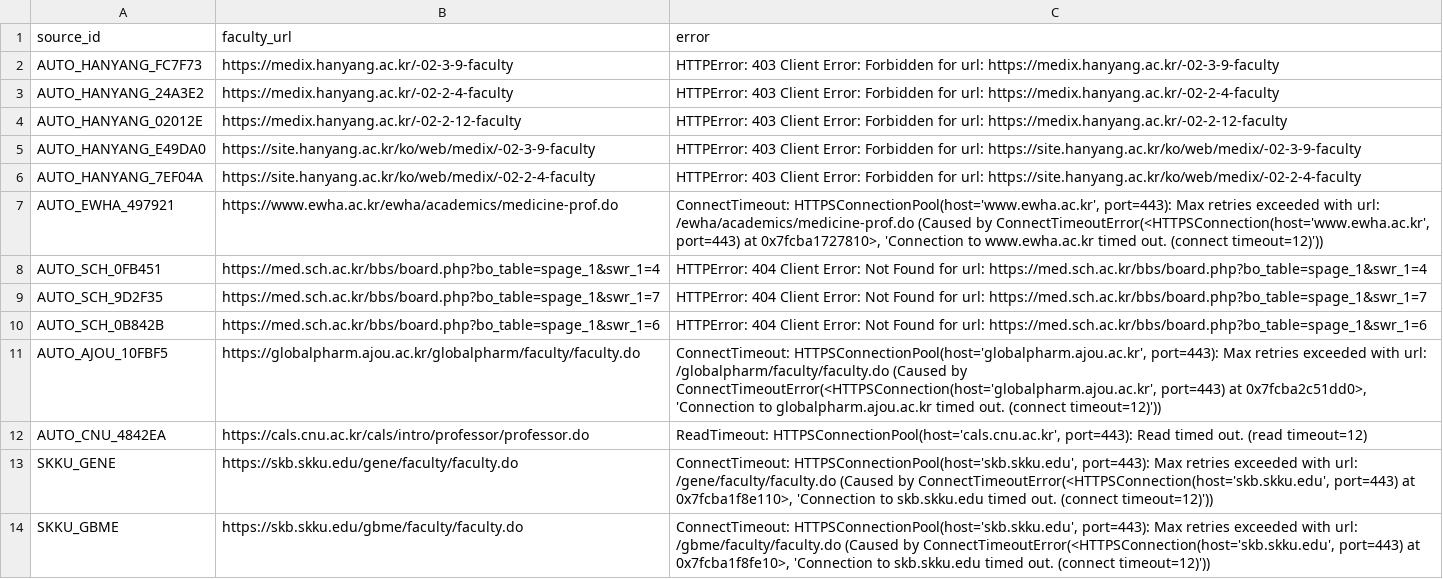
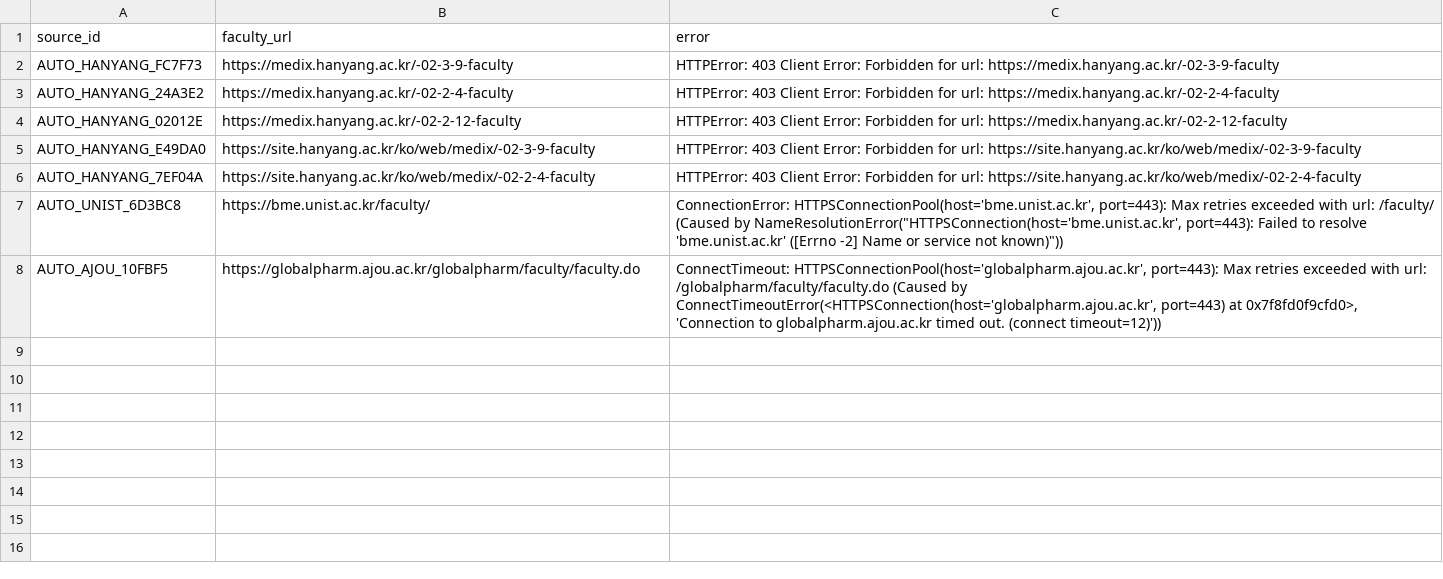
Before and after one commit to hyungjin1213-collab/about_bio, a CSV file: 0. korea bio map/output/faculty_source_errors.csv, drawn as a sheet.

```diff
--- a/0. korea bio map/output/faculty_source_errors.csv
+++ b/0. korea bio map/output/faculty_source_errors.csv
@@ -6,9 +6,3 @@ AUTO_HANYANG_E49DA0,https://site.hanyang.ac.kr/ko/web/medix/-02-3-9-faculty,HTTP
 AUTO_HANYANG_7EF04A,https://site.hanyang.ac.kr/ko/web/medix/-02-2-4-faculty,HTTPError: 403 Client Error: Forbidden for url: https://site.hanyang.ac.kr/ko/web/medix/-02-2-4-faculty
-AUTO_EWHA_497921,https://www.ewha.ac.kr/ewha/academics/medicine-prof.do,"ConnectTimeout: HTTPSConnectionPool(host='www.ewha.ac.kr', port=443): Max retries exceeded with url: /ewha/academics/medicine-prof.do (Caused by ConnectTimeoutError(<HTTPSConnection(host='www.ewha.ac.kr', port=443) at 0x7fcba1727810>, 'Connection to www.ewha.ac.kr timed out. (connect timeout=12)'))"
-AUTO_SCH_0FB451,https://med.sch.ac.kr/bbs/board.php?bo_table=spage_1&swr_1=4,HTTPError: 404 Client Error: Not Found for url: https://med.sch.ac.kr/bbs/board.php?bo_table=spage_1&swr_1=4
-AUTO_SCH_9D2F35,https://med.sch.ac.kr/bbs/board.php?bo_table=spage_1&swr_1=7,HTTPError: 404 Client Error: Not Found for url: https://med.sch.ac.kr/bbs/board.php?bo_table=spage_1&swr_1=7
-AUTO_SCH_0B842B,https://med.sch.ac.kr/bbs/board.php?bo_table=spage_1&swr_1=6,HTTPError: 404 Client Error: Not Found for url: https://med.sch.ac.kr/bbs/board.php?bo_table=spage_1&swr_1=6
-AUTO_AJOU_10FBF5,https://globalpharm.ajou.ac.kr/globalpharm/faculty/faculty.do,"ConnectTimeout: HTTPSConnectionPool(host='globalpharm.ajou.ac.kr', port=443): Max retries exceeded with url: /globalpharm/faculty/faculty.do (Caused by ConnectTimeoutError(<HTTPSConnection(host='globalpharm.ajou.ac.kr', port=443) at 0x7fcba2c51dd0>, 'Connection to globalpharm.ajou.ac.kr timed out. (connect timeout=12)'))"
-AUTO_CNU_4842EA,https://cals.cnu.ac.kr/cals/intro/professor/professor.do,"ReadTimeout: HTTPSConnectionPool(host='cals.cnu.ac.kr', port=443): Read timed out. (read timeout=12)"
-SKKU_GENE,https://skb.skku.edu/gene/faculty/faculty.do,"ConnectTimeout: HTTPSConnectionPool(host='skb.skku.edu', port=443): Max retries exceeded with url: /gene/faculty/faculty.do (Caused by ConnectTimeoutError(<HTTPSConnection(host='skb.skku.edu', port=443) at 0x7fcba1f8e110>, 'Connection to skb.skku.edu timed out. (connect timeout=12)'))"
-SKKU_GBME,https://skb.skku.edu/gbme/faculty/faculty.do,"ConnectTimeout: HTTPSConnectionPool(host='skb.skku.edu', port=443): Max retries exceeded with url: /gbme/faculty/faculty.do (Caused by ConnectTimeoutError(<HTTPSConnection(host='skb.skku.edu', port=443) at 0x7fcba1f8fe10>, 'Connection to skb.skku.edu timed out. (connect timeout=12)'))"
+AUTO_UNIST_6D3BC8,https://bme.unist.ac.kr/faculty/,"ConnectionError: HTTPSConnectionPool(host='bme.unist.ac.kr', port=443): Max retries exceeded with url: /faculty/ (Caused by NameResolutionError(""HTTPSConnection(host='bme.unist.ac.kr', port=443): Failed to resolve 'bme.unist.ac.kr' ([Errno -2] Name or service not known)""))"
+AUTO_AJOU_10FBF5,https://globalpharm.ajou.ac.kr/globalpharm/faculty/faculty.do,"ConnectTimeout: HTTPSConnectionPool(host='globalpharm.ajou.ac.kr', port=443): Max retries exceeded with url: /globalpharm/faculty/faculty.do (Caused by ConnectTimeoutError(<HTTPSConnection(host='globalpharm.ajou.ac.kr', port=443) at 0x7f8fd0f9cfd0>, 'Connection to globalpharm.ajou.ac.kr timed out. (connect timeout=12)'))"
```
Also changed, not shown: 0. korea bio map/output/gaps.csv, 0. korea bio map/output/lab_alumni_summary.csv, 17 other files.
